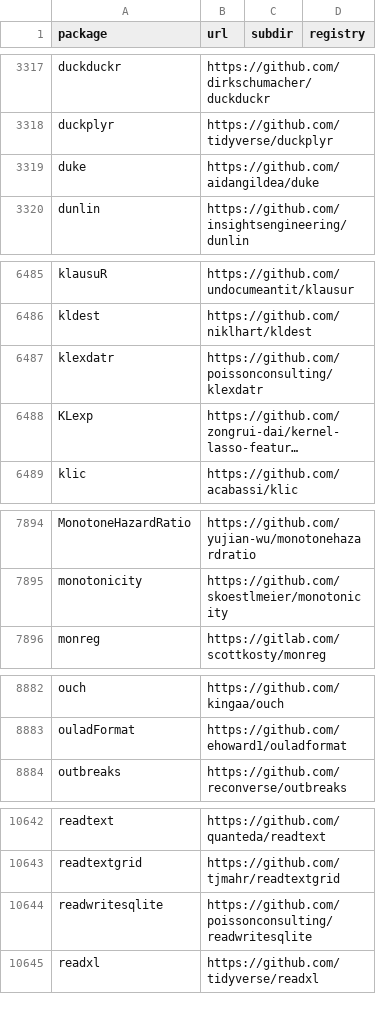
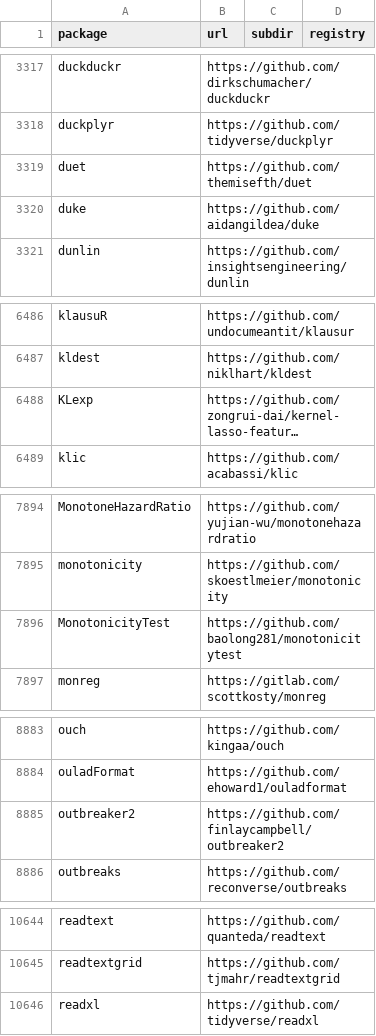
Before and after one commit to r-universe-org/cran-to-git, a CSV file: crantogit.csv, drawn as a sheet; only a part is shown, gaps mark what is left out; long unchanged cells end in …; removed rows and columns are numbered as before the commit, all else as after; the diff covers the shown part only; the diff names each change by its address in the sheet, - before the commit and + after, or states it on an @@ line.

```diff
--- a/crantogit.csv
+++ b/crantogit.csv
+row 3319: duet | https://github.com/themisefth/duet
-row 6487: klexdatr | https://github.com/poissonconsulting/klexdatr
+row 7896: MonotonicityTest | https://github.com/baolong281/monotonicitytest
+row 8885: outbreaker2 | https://github.com/finlaycampbell/outbreaker2
-row 10644: readwritesqlite | https://github.com/poissonconsulting/readwritesqlite
```
Also changed, not shown: 4 added rows and 3 edited cells elsewhere in this file, archived.csv, universes.csv, 15 other files.
